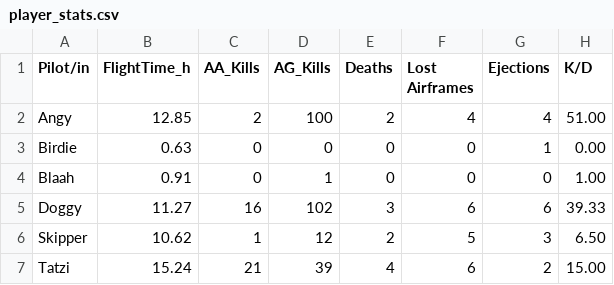
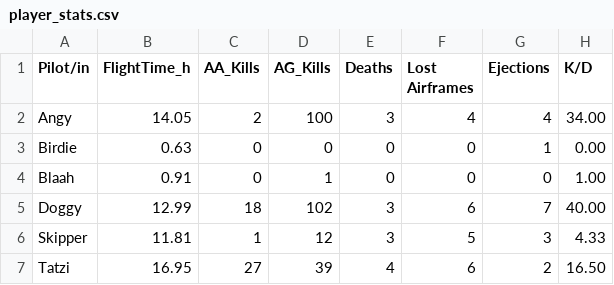
Before and after one commit to Ogeidkceurt/KCWebSta, a CSV file: docs/data/player_stats.csv, drawn as a sheet.

Commit message:
Update player stats for Angy, Doggy, Skipper, and Tatzi

```diff
--- a/docs/data/player_stats.csv
+++ b/docs/data/player_stats.csv
@@ -1,7 +1,7 @@
 Pilot/in,FlightTime_h,AA_Kills,AG_Kills,Deaths,Lost Airframes,Ejections,K/D
-Angy,12.85,2,100,2,4,4,51.00
+Angy,14.05,2,100,3,4,4,34.00
 Birdie,0.63,0,0,0,0,1,0.00
 Blaah,0.91,0,1,0,0,0,1.00
-Doggy,11.27,16,102,3,6,6,39.33
-Skipper,10.62,1,12,2,5,3,6.50
-Tatzi,15.24,21,39,4,6,2,15.00
+Doggy,12.99,18,102,3,6,7,40.00
+Skipper,11.81,1,12,3,5,3,4.33
+Tatzi,16.95,27,39,4,6,2,16.50
```
